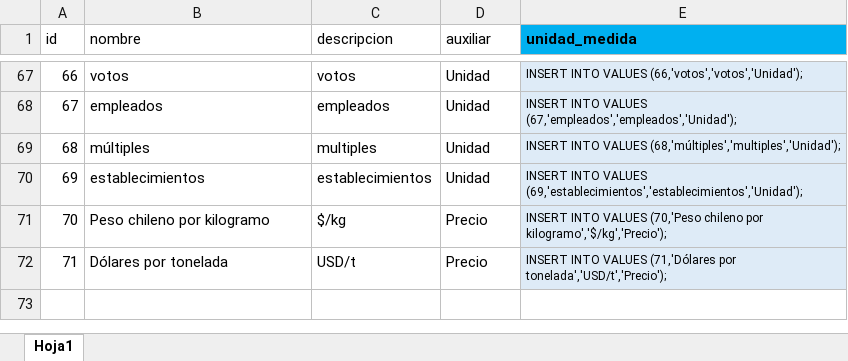
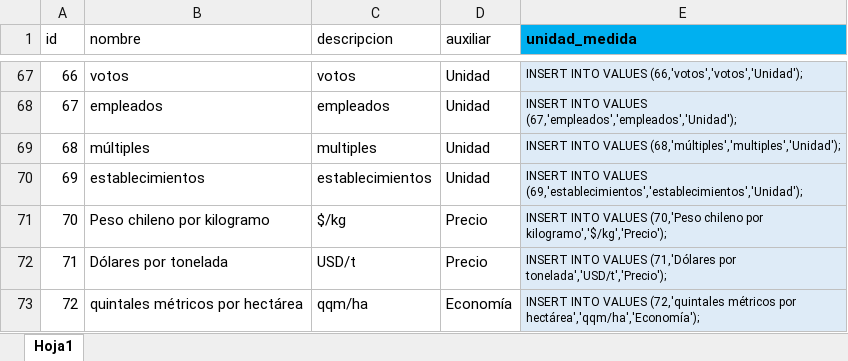
Before and after one commit to Sud-Austral/DATA-COMUN, an Excel workbook: 000 TABLAS GENERALES/UnidadMedida.xlsx, sheet Hoja1, drawn as a sheet; only a part is shown, gaps mark what is left out; values as stored, in another font and other column widths than the file's, no borders; table styles not drawn; the diff names each change by its address in the sheet, - before the commit and + after, or states it on an @@ line.

```diff
--- a/000 TABLAS GENERALES/UnidadMedida.xlsx (sheet Hoja1)
+++ b/000 TABLAS GENERALES/UnidadMedida.xlsx (sheet Hoja1)
+row 73: 72 | quintales métricos por hectárea | qqm/ha | Economía | INSERT INTO VALUES (72,'quintales métricos por hectárea','qqm/ha','Economía');
```
Also changed, not shown: 000 TABLAS GENERALES/Codificación Estadísticas DI.xlsx, 000 TABLAS GENERALES/Parametros.xlsx, 1 other file.
